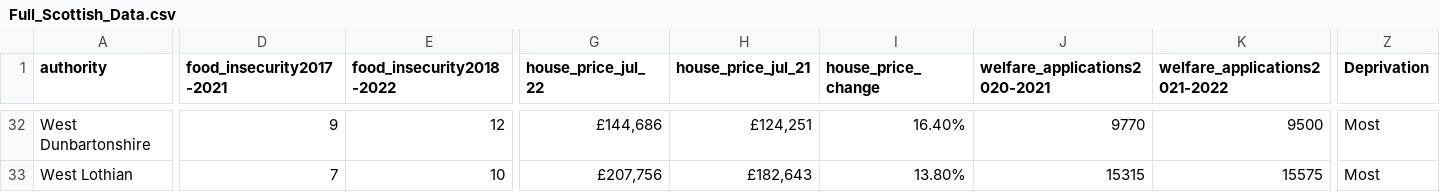
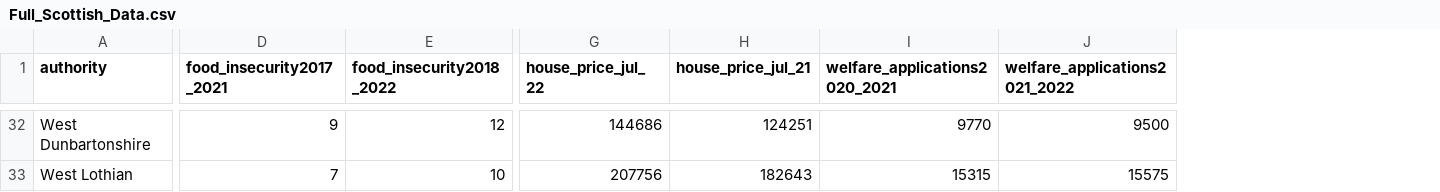
Before and after one commit to DCS-training/Summer-School-23-Stream-2-Text-and-Data-Analysis-in-the-Wild, a CSV file: Day5/Data/Full_Scottish_Data.csv, drawn as a sheet; only a part is shown, gaps mark what is left out; removed rows and columns are numbered as before the commit, all else as after; the diff covers the shown part only; the diff names each change by its address in the sheet, - before the commit and + after, or states it on an @@ line.

```diff
--- a/Day5/Data/Full_Scottish_Data.csv
+++ b/Day5/Data/Full_Scottish_Data.csv
-column I (house_price_change), rows 32-33: 16.40% | 13.80%
-column Z (Deprivation), rows 32-33: Most | Most
-D1: food_insecurity2017-2021
+D1: food_insecurity2017_2021
-E1: food_insecurity2018-2022
+E1: food_insecurity2018_2022
-I1: welfare_applications2020-2021
+I1: welfare_applications2020_2021
-J1: welfare_applications2021-2022
+J1: welfare_applications2021_2022
-G32 (house_price_jul_22): £144,686
+G32 (house_price_jul_22): 144686
-H32 (house_price_jul_21): £124,251
+H32 (house_price_jul_21): 124251
-G33 (house_price_jul_22): £207,756
+G33 (house_price_jul_22): 207756
-H33 (house_price_jul_21): £182,643
+H33 (house_price_jul_21): 182643
```
Also changed, not shown: 63 edited cells elsewhere in this file, 7 other files.
